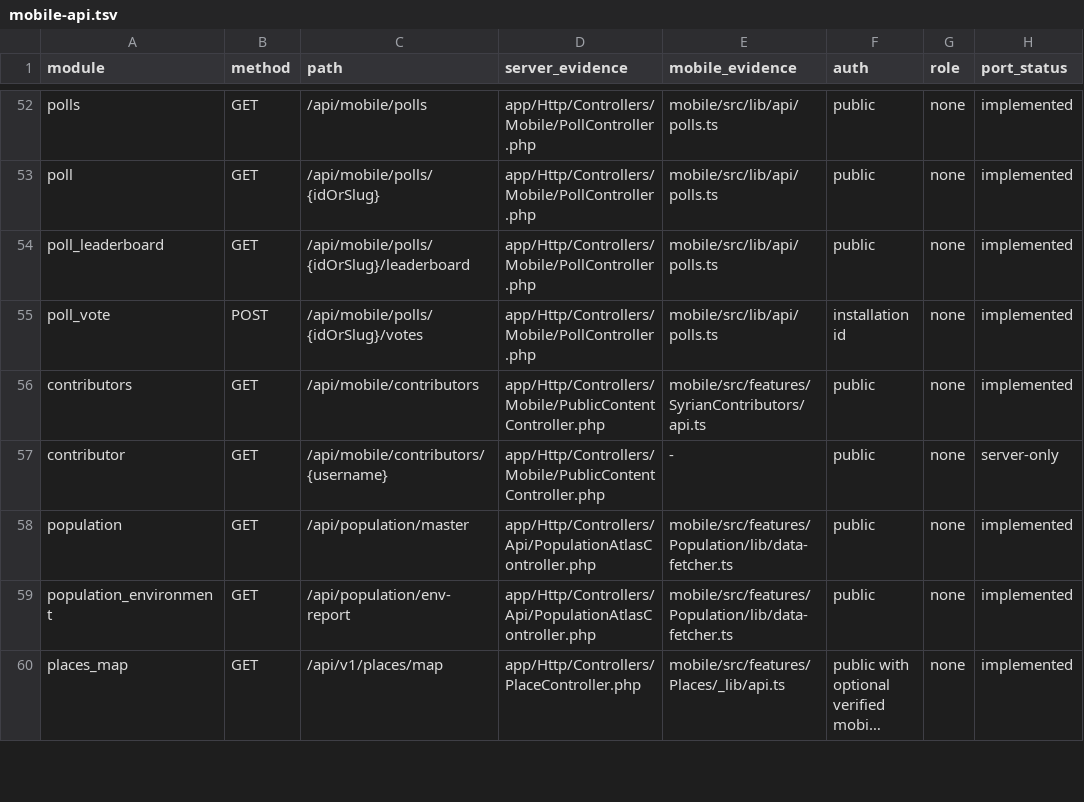
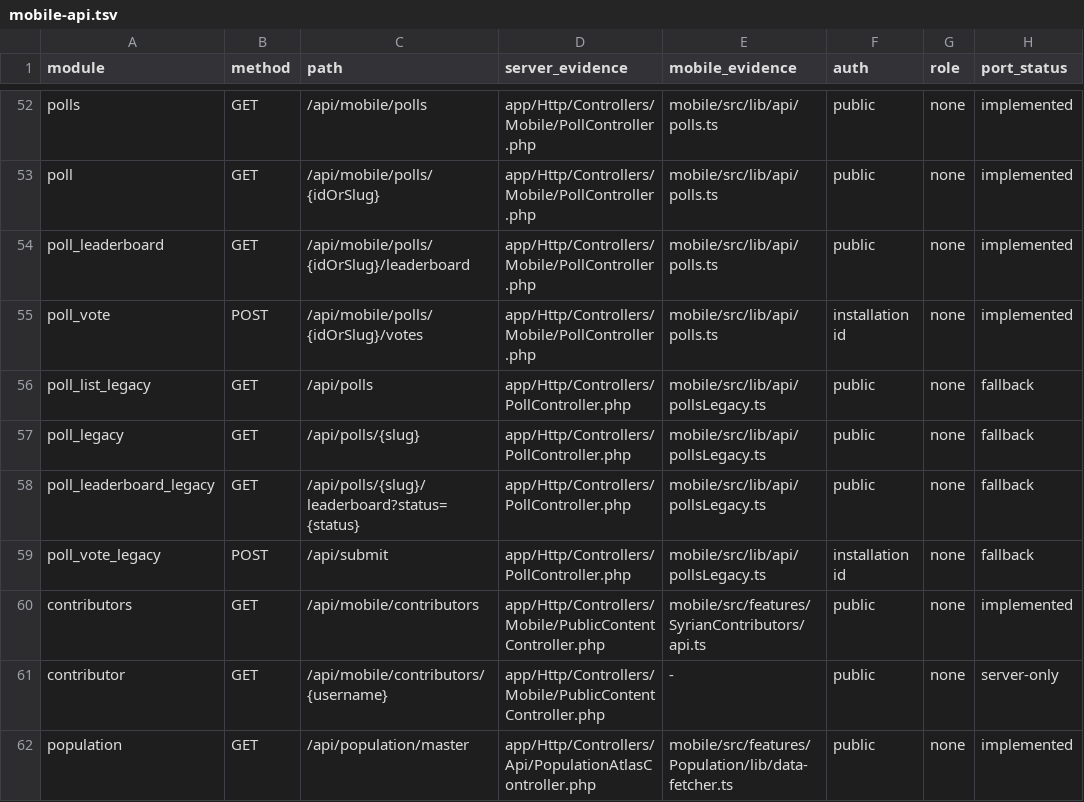
Before and after one commit to syrianzone/syrianzone, a TSV file: mobile-api.tsv, drawn as a sheet; only a part is shown, gaps mark what is left out; the shorter side is filled out with more unchanged rows; long unchanged cells end in …; the diff names each change by its address in the sheet, - before the commit and + after, or states it on an @@ line.

Commit message:
polls: fall back to the legacy poll api while the mobile routes are undeployed
production serves /api/polls/* and /api/submit but not /api/mobile/polls,
so the government tier list showed an endless spinner. adapters map the
snake_case rows and the per-group leaderboard arrays onto the mobile
types; the legacy api has no duplicate-vote check beyond the ip
throttle, which is mapped to already_voted_today.

```diff
--- a/mobile-api.tsv
+++ b/mobile-api.tsv
+row 56: poll_list_legacy | GET | /api/polls | app/Http/Controllers/PollController.php | mobile/src/lib/api/pollsLegacy.ts | public | none | fallback
+row 57: poll_legacy | GET | /api/polls/{slug} | app/Http/Controllers/PollController.php | mobile/src/lib/api/pollsLegacy.ts | public | none | fallback
+row 58: poll_leaderboard_legacy | GET | /api/polls/{slug}/leaderboard?status={status} | app/Http/Controllers/PollController.php | mobile/src/lib/api/pollsLegacy.ts | public | none | fallback
+row 59: poll_vote_legacy | POST | /api/submit | app/Http/Controllers/PollController.php | mobile/src/lib/api/pollsLegacy.ts | installation id | none | fallback
```
Also changed, not shown: 8 other files.
